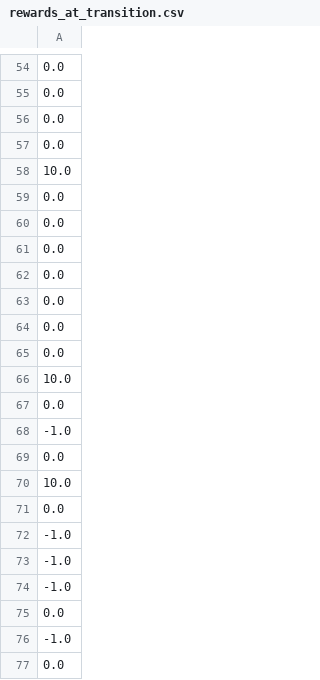
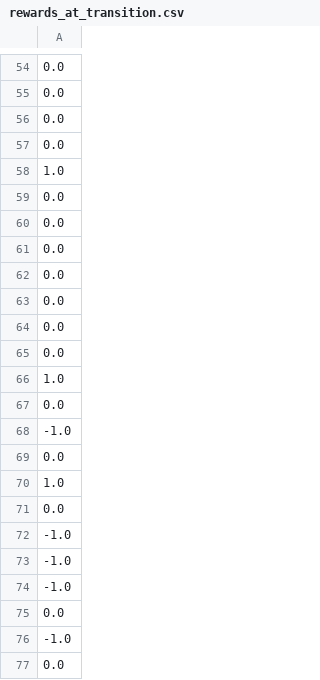
Before and after one commit to fcdxsza123/gridworld, a CSV file: rewards_at_transition.csv, drawn as a sheet; only a part is shown, gaps mark what is left out; the diff names each change by its address in the sheet, - before the commit and + after, or states it on an @@ line.

Commit message:
value iteration is perfected, policy iteration is "better" but  still broken
Signed-off-by: Vahe Gyuloglyan <vaheg333@yahoo.com>

```diff
--- a/rewards_at_transition.csv
+++ b/rewards_at_transition.csv
-A58: 10.0
+A58: 1.0
-A66: 10.0
+A66: 1.0
-A70: 10.0
+A70: 1.0
```
Also changed, not shown: 4 other files.
